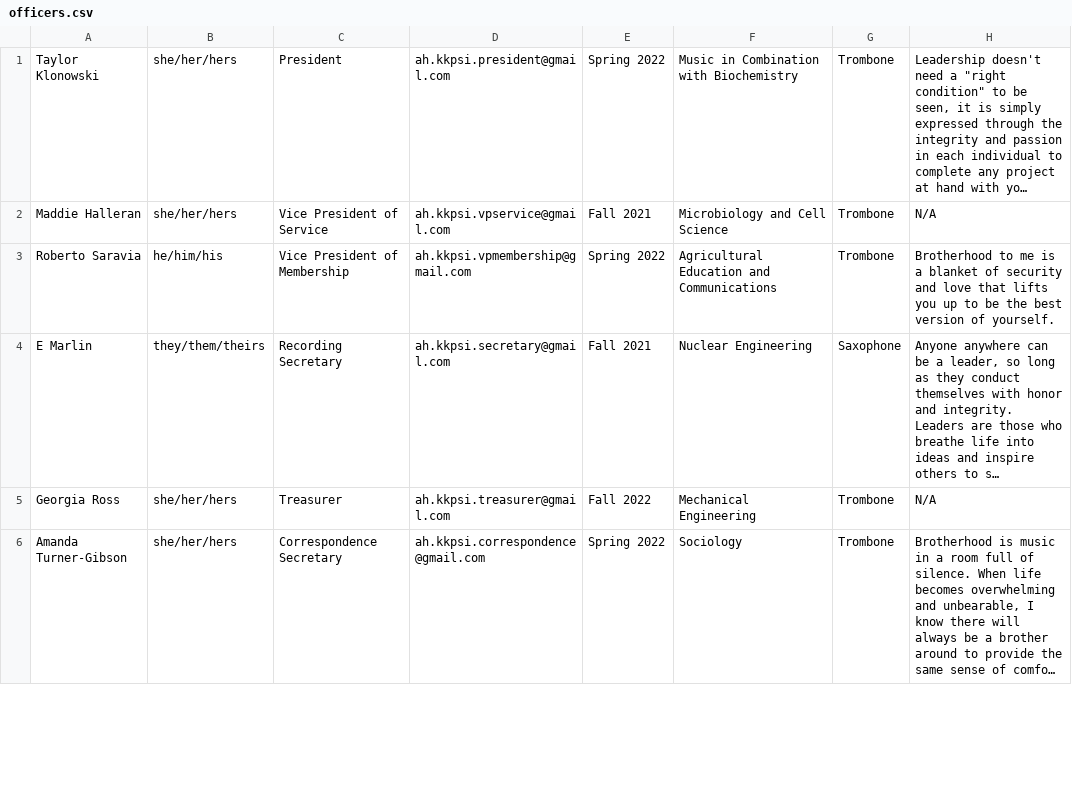
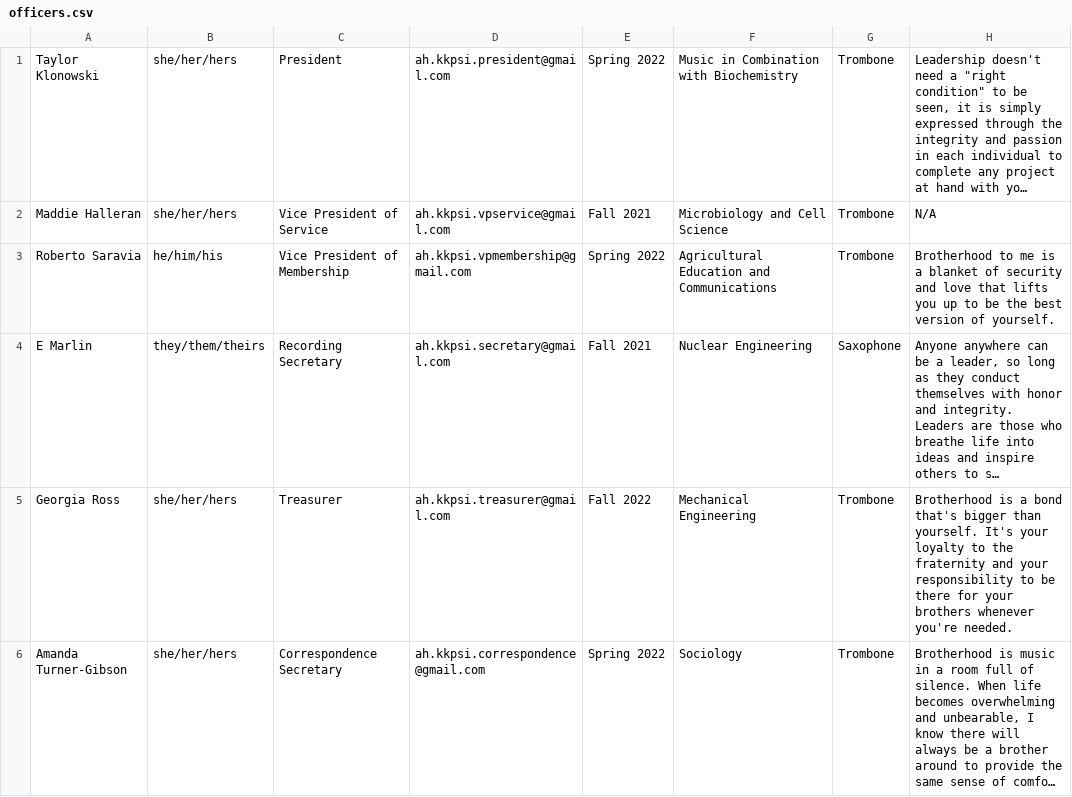
Before and after one commit to KKPsiAH/brotherscript, a CSV file: officers.csv, drawn as a sheet; only a part is shown; long unchanged cells end in …; the diff covers the shown part only; the diff names each change by its address in the sheet, - before the commit and + after, or states it on an @@ line.

```diff
--- a/officers.csv
+++ b/officers.csv
-H5: N/A
+H5: Brotherhood is a bond that's bigger than yourself. It's your loyalty to the fraternity and your responsibility to be there for your brothers whenever you're needed.
```
Also changed, not shown: 2 edited cells elsewhere in this file, active.csv.
